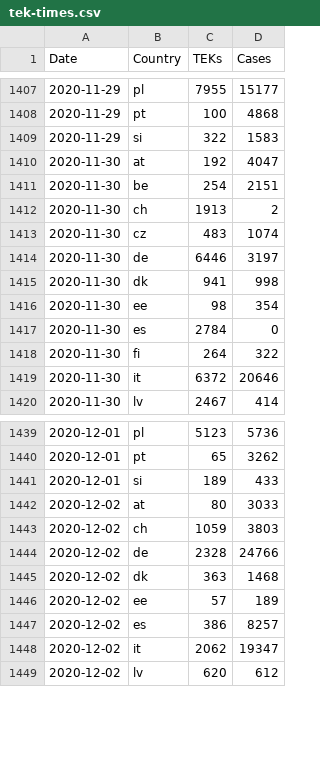
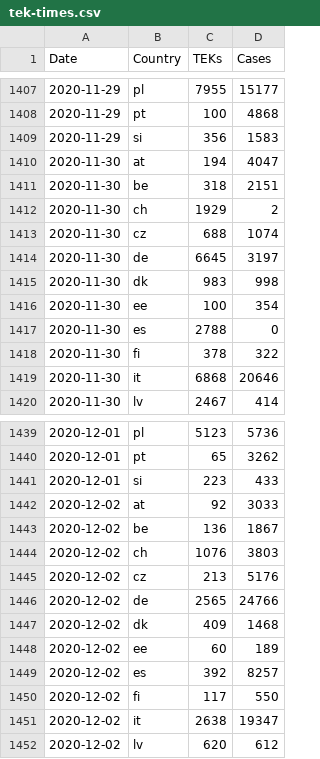
Before and after one commit to damaarten/en-collect-teks, a CSV file: tek-times.csv, drawn as a sheet; only a part is shown, gaps mark what is left out; the diff covers the shown part only.

```diff
--- a/tek-times.csv
+++ b/tek-times.csv
@@ -1408,13 +1408,13 @@ Date,Country,TEKs,Cases
 2020-11-29,pt,100,4868
-2020-11-29,si,322,1583
-2020-11-30,at,192,4047
-2020-11-30,be,254,2151
-2020-11-30,ch,1913,2
-2020-11-30,cz,483,1074
-2020-11-30,de,6446,3197
-2020-11-30,dk,941,998
-2020-11-30,ee,98,354
-2020-11-30,es,2784,0
-2020-11-30,fi,264,322
-2020-11-30,it,6372,20646
+2020-11-29,si,356,1583
+2020-11-30,at,194,4047
+2020-11-30,be,318,2151
+2020-11-30,ch,1929,2
+2020-11-30,cz,688,1074
+2020-11-30,de,6645,3197
+2020-11-30,dk,983,998
+2020-11-30,ee,100,354
+2020-11-30,es,2788,0
+2020-11-30,fi,378,322
+2020-11-30,it,6868,20646
 2020-11-30,lv,2467,414
@@ -1440,10 +1440,13 @@ Date,Country,TEKs,Cases
 2020-12-01,pt,65,3262
-2020-12-01,si,189,433
-2020-12-02,at,80,3033
-2020-12-02,ch,1059,3803
-2020-12-02,de,2328,24766
-2020-12-02,dk,363,1468
-2020-12-02,ee,57,189
-2020-12-02,es,386,8257
-2020-12-02,it,2062,19347
+2020-12-01,si,223,433
+2020-12-02,at,92,3033
+2020-12-02,be,136,1867
+2020-12-02,ch,1076,3803
+2020-12-02,cz,213,5176
+2020-12-02,de,2565,24766
+2020-12-02,dk,409,1468
+2020-12-02,ee,60,189
+2020-12-02,es,392,8257
+2020-12-02,fi,117,550
+2020-12-02,it,2638,19347
 2020-12-02,lv,620,612
```
Also changed, not shown: 7 added rows and 90 edited cells elsewhere in this file.
